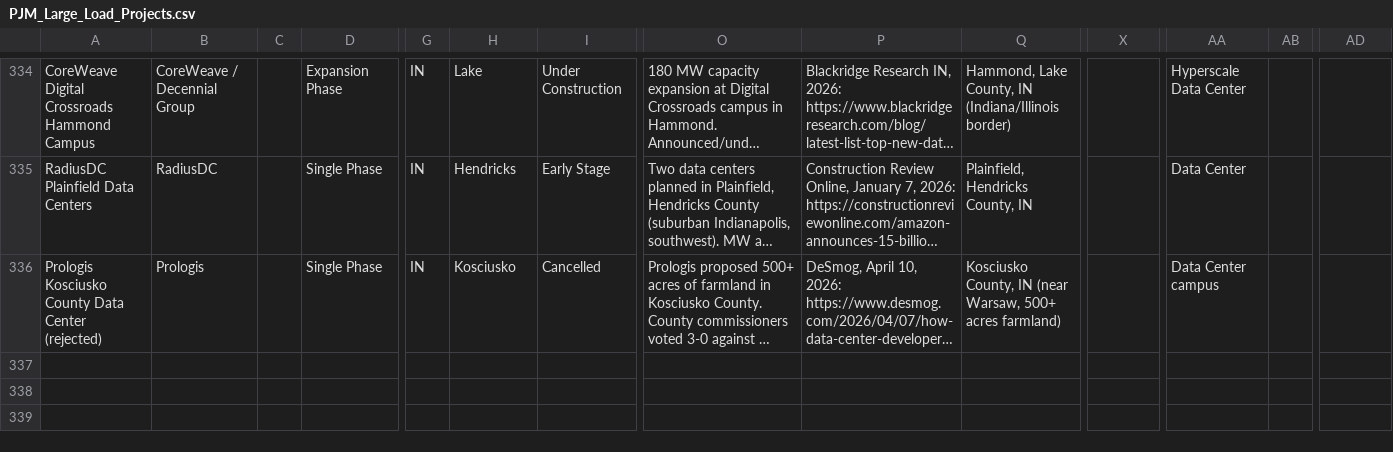
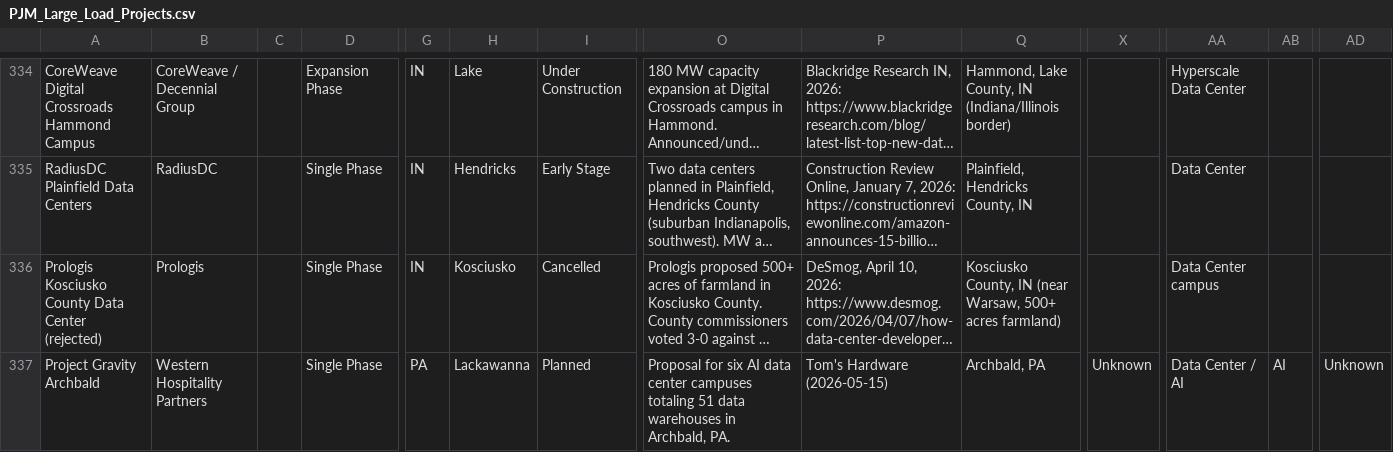
Before and after one commit to jham-piq/large-load-agent, a CSV file: data/PJM_Large_Load_Projects.csv, drawn as a sheet; only a part is shown, gaps mark what is left out; long unchanged cells end in …; rows hold the shown columns only; the diff names each change by its address in the sheet, - before the commit and + after, or states it on an @@ line.

```diff
--- a/data/PJM_Large_Load_Projects.csv
+++ b/data/PJM_Large_Load_Projects.csv
+row 337: Project Gravity Archbald | Western Hospitality Partners |  | Single Phase | PA | Lackawanna | Planned | Proposal for six AI data center campuses totaling 51 data warehouses in Archbald, PA. | Tom's Hardware (2026-05-15) | Archbald, PA | Unknown | Data Center / AI | AI | Unknown
```
Also changed, not shown: data/ERCOT_Large_Load_Projects.csv, data/SPP_Large_Load_Projects.csv, 4 other files.
